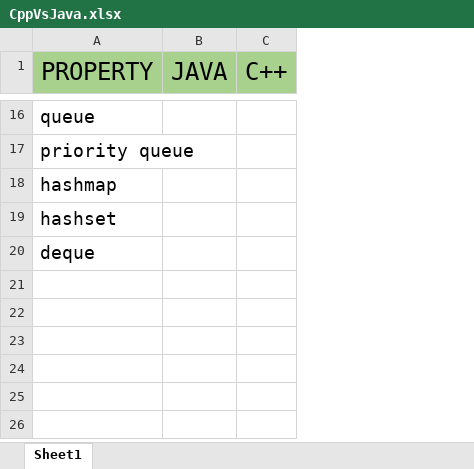
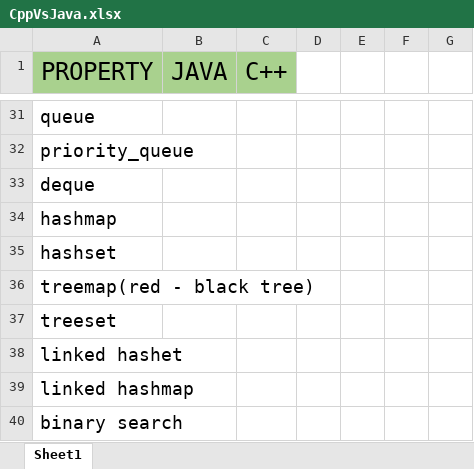
Before and after one commit to aksharkashyap/DSALGO, an Excel workbook: Applications/CppVsJava.xlsx, sheet Sheet1, drawn as a sheet; only a part is shown, gaps mark what is left out; values as stored, in another font and other column widths than the file's, no borders; conditional formats not drawn; removed rows and columns are numbered as before the commit, all else as after; the diff covers the shown part only; the diff names each change by its address in the sheet, - before the commit and + after, or states it on an @@ line.

```diff
--- a/Applications/CppVsJava.xlsx (sheet Sheet1)
+++ b/Applications/CppVsJava.xlsx (sheet Sheet1)
-column B (JAVA), empty
+column B (JAVA), empty
+column D, empty
+column E, empty
+column F, empty
+column G, empty
-A32 (PROPERTY): priority queue
+A32 (PROPERTY): priority_queue
+row 33: deque
-A36 (PROPERTY): deque
+A36 (PROPERTY): treemap(red - black tree)
+row 37: treeset
+row 38: linked hashet
+row 39: linked hashmap
+row 40: binary search
```
Also changed, not shown: 17 added rows, 2 removed rows and 6 edited cells elsewhere in this sheet, Applications/QuestionListWithApproaches.xlsx, 4 other files.
